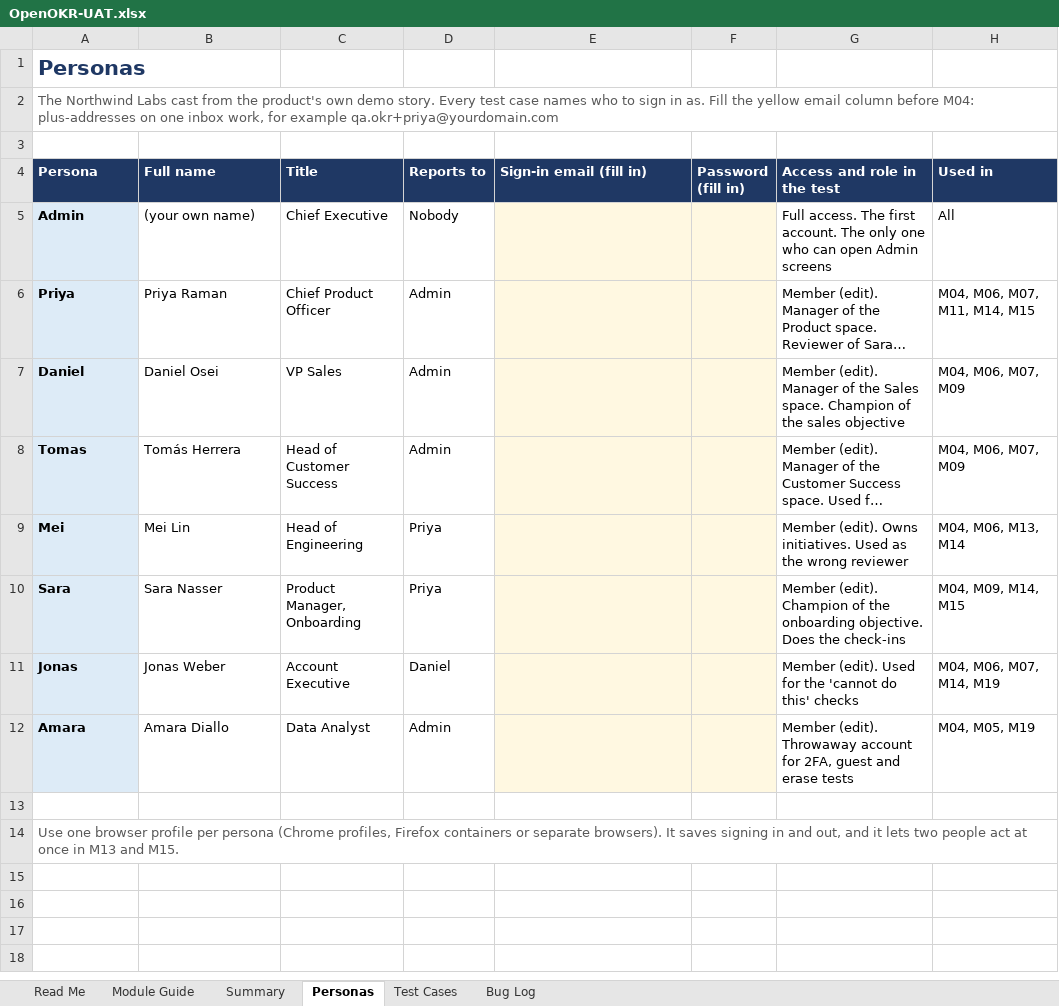
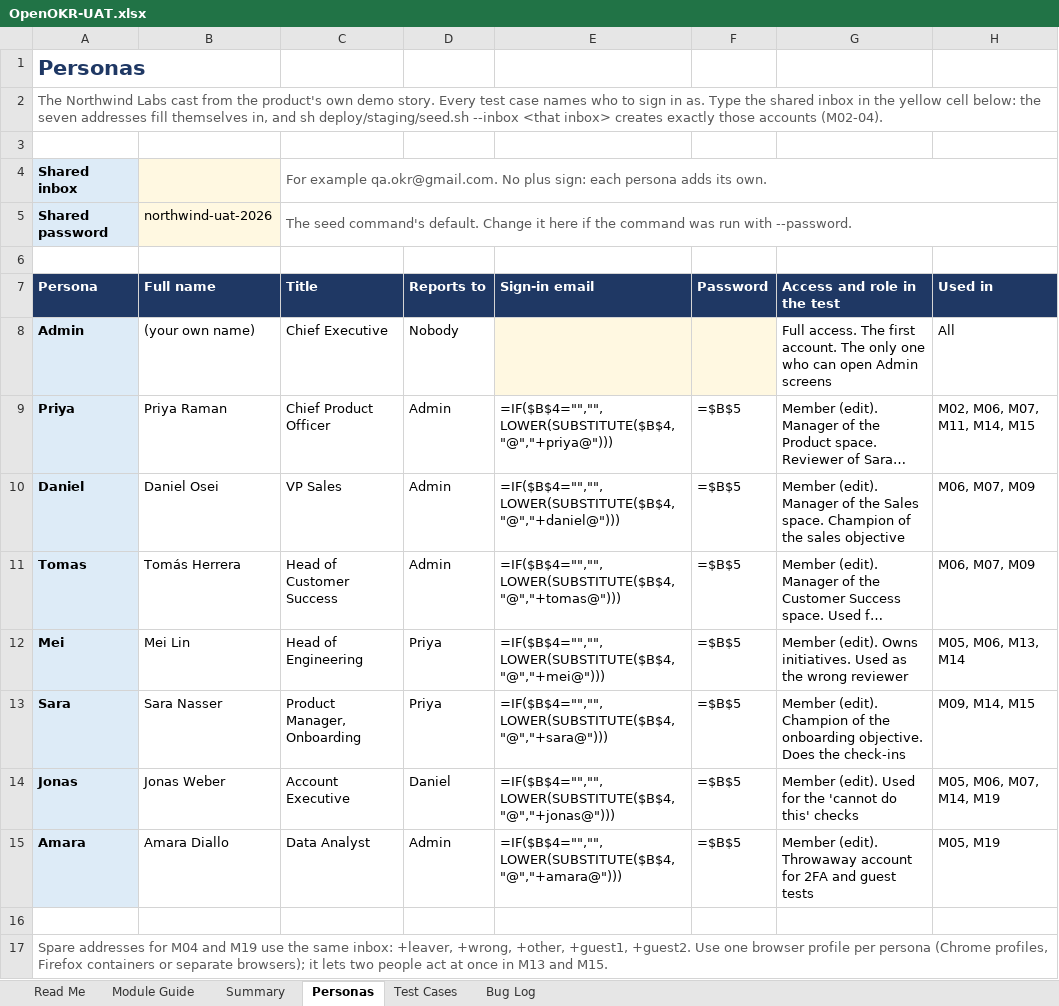
Before and after one commit to open-okr/open-okr, an Excel workbook: docs/testing/OpenOKR-UAT.xlsx, sheet Personas, drawn as a sheet; long unchanged cells end in …; values as stored, in another font and other column widths than the file's, no borders; formulas without a stored value are shown as written; addresses are those after the commit; the diff names each change by its address in the sheet, - before the commit and + after, or states it on an @@ line.

Commit message:
UAT personas are one command, and everything else is still built by hand
The acceptance test starts from an empty instance. Inviting the seven
Northwind people one by one took half an hour and seven browser windows
before any real testing began, and tested the same path seven times.

pnpm uat:personas --inbox <address> creates those seven accounts and nothing
else. Each joins through a workspace invitation the founder issues, accepted
through invitations.acceptLink and revoked at the end, so the member rows,
bindings, activity and audit are what an invited person leaves. Addresses
are plus-addresses on one inbox so reset mail reaches somebody. Titles,
managers, spaces and goals stay empty, because the workbook builds them.

It refuses a workspace with anybody in it besides its founder and these
seven, and a second run changes nothing. The password defaults to
northwind-uat-2026, chosen by Agung for staging; --password sets another.

deploy/staging/compose.staging.yaml publishes Postgres on loopback only, and
deploy/staging/seed.sh runs the command against it with the stack's own
secrets, refusing a checkout with a .env. docs/testing/staging.md is the
procedure.

The workbook gains M02-04 and M02-05, M04 now invites spare addresses, and
the Personas sheet computes each address from one inbox cell with the same
rule the command uses. accountFor in demo/personas.ts is exported for reuse.

Signed-off-by: agungksidik <agungksidik@gmail.com>

```diff
--- a/docs/testing/OpenOKR-UAT.xlsx (sheet Personas)
+++ b/docs/testing/OpenOKR-UAT.xlsx (sheet Personas)
-A2 (Persona): …in as. Fill the yellow email column before M04: plus-addresses on one inbox work, for example qa.okr+priya@yourdomain.com
+A2 (Persona): …in as. Type the shared inbox in the yellow cell below: the seven addresses fill themselves in, and sh deploy/staging/seed.sh --inbox <that inbox> creates exactly those accounts (M02-04).
+row 4: Shared inbox |  | For example qa.okr@gmail.com. No plus sign: each persona adds its own.
+row 5: Shared password | northwind-uat-2026 | The seed command's default. Change it here if the command was run with --password.
+row 6: (empty)
-E7: Sign-in email (fill in)
+E7: Sign-in email
-F7: Password (fill in)
+F7: Password
-E9 (Sign-in email): (empty)
+E9 (Sign-in email): =IF($B$4="","",LOWER(SUBSTITUTE($B$4,"@","+priya@")))
-E9:F15 fill: #FFF8E1
+E9:F15 fill: none
-F9:F15 (Password): (empty)
+F9:F15 (Password): =$B$5
-H9 (Used in): M04, M06, M07, M11, M14, M15
+H9 (Used in): M02, M06, M07, M11, M14, M15
-E10 (Sign-in email): (empty)
+E10 (Sign-in email): =IF($B$4="","",LOWER(SUBSTITUTE($B$4,"@","+daniel@")))
-H10:H11 (Used in): M04, M06, M07, M09
+H10:H11 (Used in): M06, M07, M09
-E11 (Sign-in email): (empty)
+E11 (Sign-in email): =IF($B$4="","",LOWER(SUBSTITUTE($B$4,"@","+tomas@")))
-E12 (Sign-in email): (empty)
+E12 (Sign-in email): =IF($B$4="","",LOWER(SUBSTITUTE($B$4,"@","+mei@")))
-H12 (Used in): M04, M06, M13, M14
+H12 (Used in): M05, M06, M13, M14
-E13 (Sign-in email): (empty)
+E13 (Sign-in email): =IF($B$4="","",LOWER(SUBSTITUTE($B$4,"@","+sara@")))
-H13 (Used in): M04, M09, M14, M15
+H13 (Used in): M09, M14, M15
-E14 (Sign-in email): (empty)
+E14 (Sign-in email): =IF($B$4="","",LOWER(SUBSTITUTE($B$4,"@","+jonas@")))
-H14 (Used in): M04, M06, M07, M14, M19
+H14 (Used in): M05, M06, M07, M14, M19
-E15 (Sign-in email): (empty)
+E15 (Sign-in email): =IF($B$4="","",LOWER(SUBSTITUTE($B$4,"@","+amara@")))
-G15 (Access and role in the test): …account for 2FA, guest and erase tests
+G15 (Access and role in the test): …account for 2FA and guest tests
-H15 (Used in): M04, M05, M19
+H15 (Used in): M05, M19
-A17 (Persona): Use one browser profile per persona (Chrome profiles, Firefox containers or separate browsers). It saves signing in and out, and it lets…
+A17 (Persona): Spare addresses for M04 and M19 use the same inbox: +leaver, +wrong, +other, +guest1, +guest2. Use one browser profile per persona (Chrome profiles, Firefox containers or separate browsers); it lets…
```
Also changed, not shown: sheet Test Cases, sheet Module Guide, sheet Read Me, sheet Summary, charts or pictures, 19 other files.
